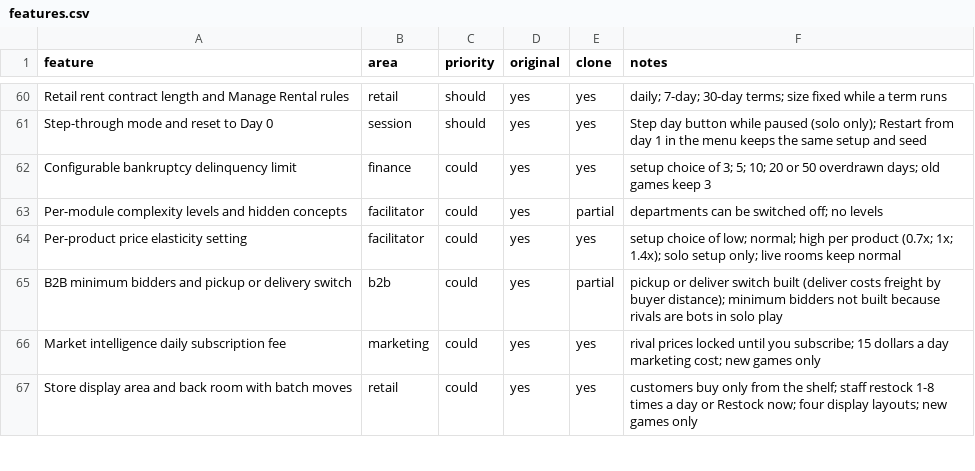
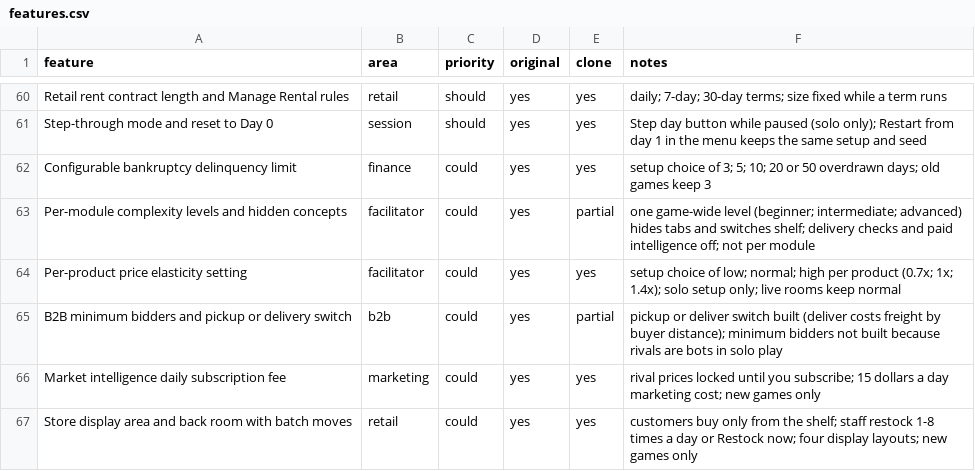
Before and after one commit to thamuzlegend10-star/Economy-, a CSV file: replica/features.csv, drawn as a sheet; only a part is shown, gaps mark what is left out.

```diff
--- a/replica/features.csv
+++ b/replica/features.csv
@@ -62,3 +62,3 @@ Step-through mode and reset to Day 0,session,should,yes,yes,Step day button whil
 Configurable bankruptcy delinquency limit,finance,could,yes,yes,setup choice of 3; 5; 10; 20 or 50 overdrawn days; old games keep 3
-Per-module complexity levels and hidden concepts,facilitator,could,yes,partial,departments can be switched off; no levels
+Per-module complexity levels and hidden concepts,facilitator,could,yes,partial,one game-wide level (beginner; intermediate; advanced) hides tabs and switches shelf; delivery checks and paid intelligence off; not per module
 Per-product price elasticity setting,facilitator,could,yes,yes,setup choice of low; normal; high per product (0.7x; 1x; 1.4x); solo setup only; live rooms keep normal
```
Also changed, not shown: 10 other files.
